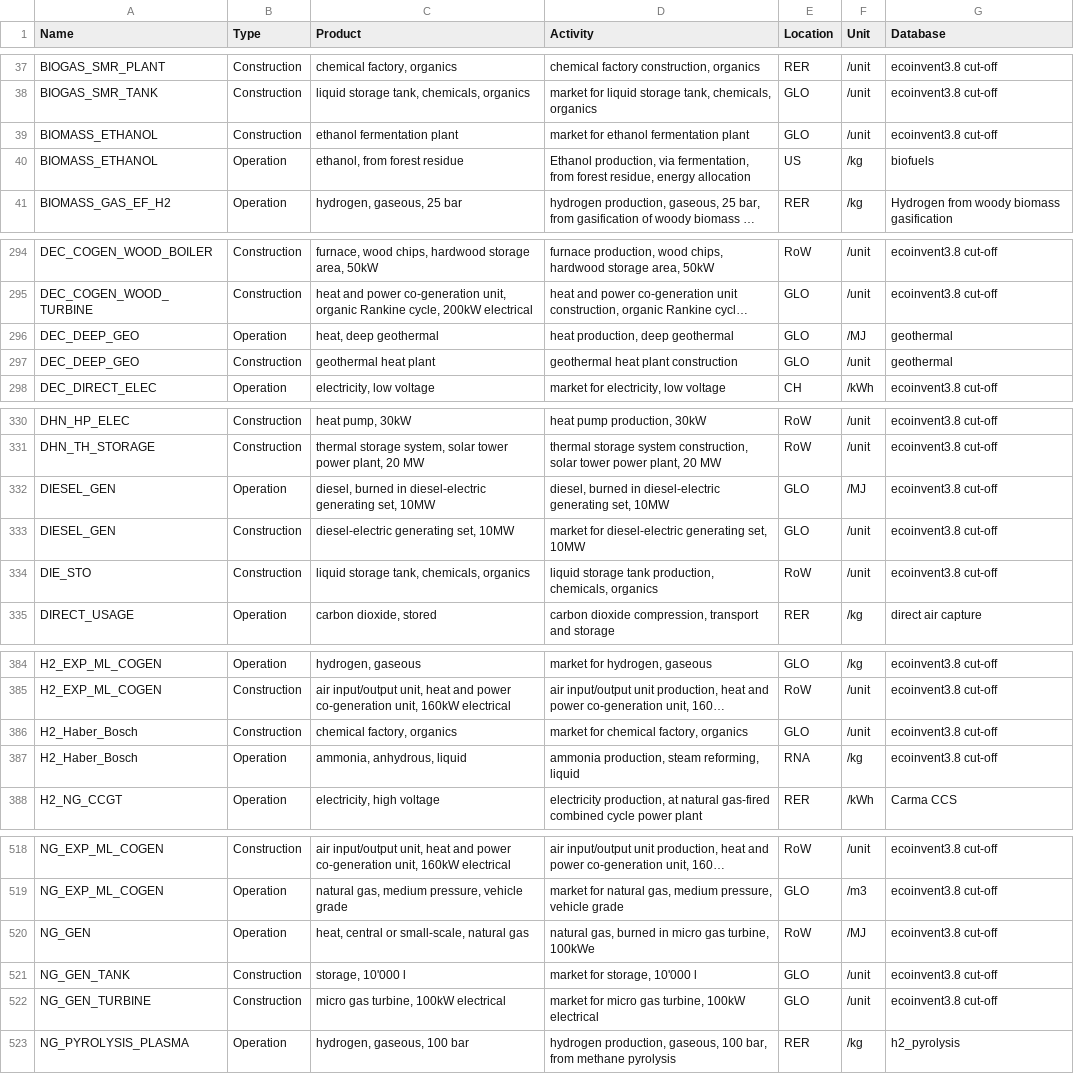
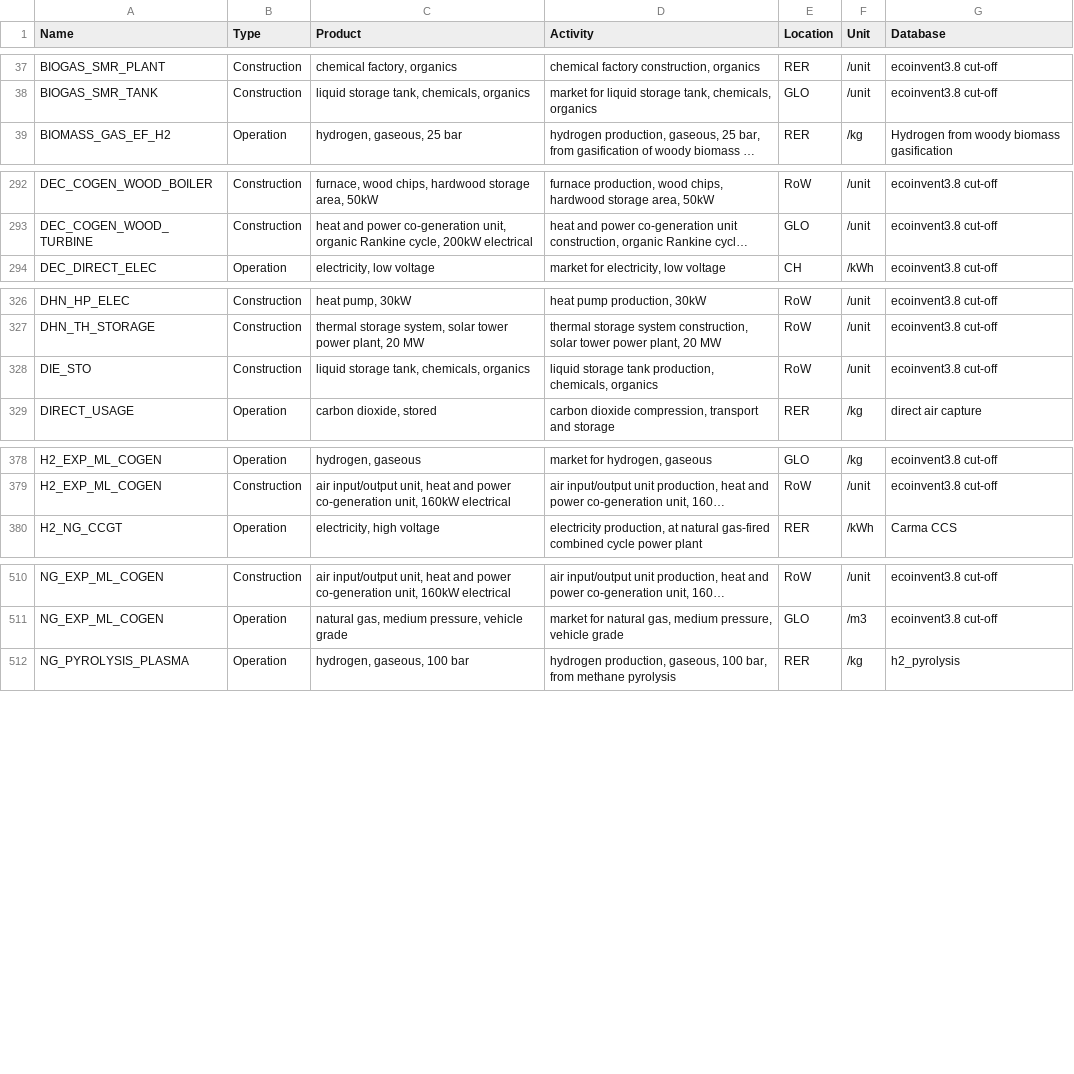
Before and after one commit to matthieu-str/mescal, a CSV file: dev/energyscope_data/CA-QC/mapping_3.8.csv, drawn as a sheet; only a part is shown, gaps mark what is left out; long unchanged cells end in …; the diff covers the shown part only; the diff names each change by its address in the sheet, - before the commit and + after, or states it on an @@ line.

```diff
--- a/dev/energyscope_data/CA-QC/mapping_3.8.csv
+++ b/dev/energyscope_data/CA-QC/mapping_3.8.csv
-row 39: BIOMASS_ETHANOL | Construction | ethanol fermentation plant | market for ethanol fermentation plant | GLO | /unit | ecoinvent3.8 cut-off
-row 40: BIOMASS_ETHANOL | Operation | ethanol, from forest residue | Ethanol production, via fermentation, from forest residue, energy allocation | US | /kg | biofuels
-row 296: DEC_DEEP_GEO | Operation | heat, deep geothermal | heat production, deep geothermal | GLO | /MJ | geothermal
-row 297: DEC_DEEP_GEO | Construction | geothermal heat plant | geothermal heat plant construction | GLO | /unit | geothermal
-row 332: DIESEL_GEN | Operation | diesel, burned in diesel-electric generating set, 10MW | diesel, burned in diesel-electric generating set, 10MW | GLO | /MJ | ecoinvent3.8 cut-off
-row 333: DIESEL_GEN | Construction | diesel-electric generating set, 10MW | market for diesel-electric generating set, 10MW | GLO | /unit | ecoinvent3.8 cut-off
-row 386: H2_Haber_Bosch | Construction | chemical factory, organics | market for chemical factory, organics | GLO | /unit | ecoinvent3.8 cut-off
-row 387: H2_Haber_Bosch | Operation | ammonia, anhydrous, liquid | ammonia production, steam reforming, liquid | RNA | /kg | ecoinvent3.8 cut-off
-row 520: NG_GEN | Operation | heat, central or small-scale, natural gas | natural gas, burned in micro gas turbine, 100kWe | RoW | /MJ | ecoinvent3.8 cut-off
-row 521: NG_GEN_TANK | Construction | storage, 10'000 l | market for storage, 10'000 l | GLO | /unit | ecoinvent3.8 cut-off
-row 522: NG_GEN_TURBINE | Construction | micro gas turbine, 100kW electrical | market for micro gas turbine, 100kW electrical | GLO | /unit | ecoinvent3.8 cut-off
```
Also changed, not shown: 2 removed rows elsewhere in this file, dev/energyscope_data/CA-QC/lifetime.csv, dev/energyscope_data/CA-QC/mapping_3.8_linked.csv, 5 other files.
